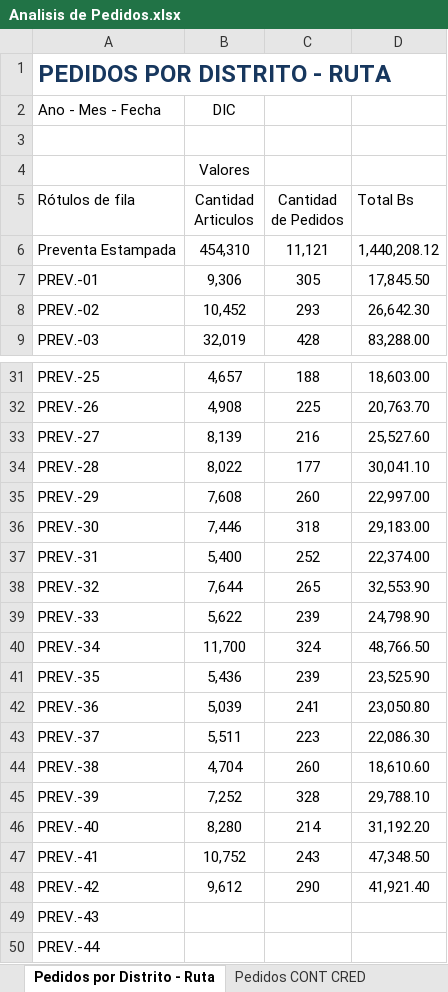
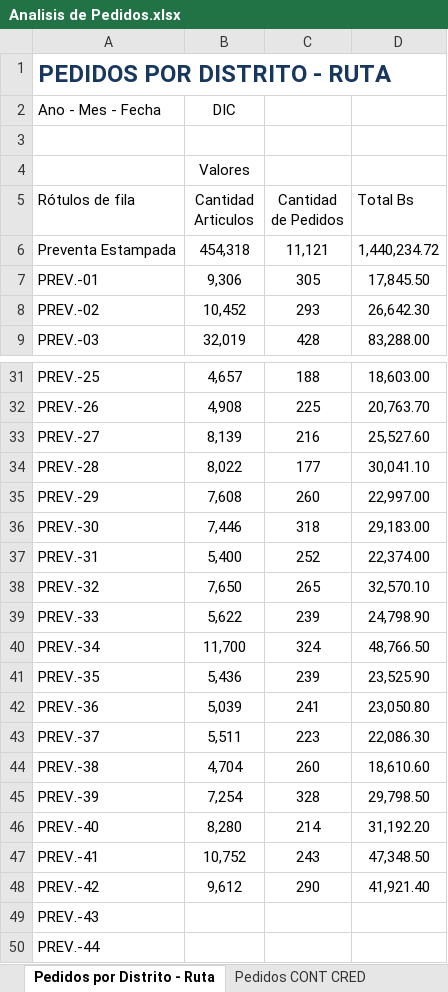
Before and after one commit to ervin45/mendodw, an Excel workbook: excel/Analisis de Pedidos.xlsx, sheet Pedidos por Distrito - Ruta, drawn as a sheet; only a part is shown, gaps mark what is left out; values as stored, in another font and other column widths than the file's, no borders; the diff names each change by its address in the sheet, - before the commit and + after, or states it on an @@ line.

Commit message:
Fact de rechazo de pedidos y layout de rechazo de pedidos + adiciones al manual

```diff
--- a/excel/Analisis de Pedidos.xlsx (sheet Pedidos por Distrito - Ruta)
+++ b/excel/Analisis de Pedidos.xlsx (sheet Pedidos por Distrito - Ruta)
-B6 (Cantidad Articulos): 454,310
+B6 (Cantidad Articulos): 454,318
-D6 (Total Bs): 1,440,208.12
+D6 (Total Bs): 1,440,234.72
-B38 (Cantidad Articulos): 7,644
+B38 (Cantidad Articulos): 7,650
-D38 (Total Bs): 32,553.90
+D38 (Total Bs): 32,570.10
-B45 (Cantidad Articulos): 7,252
+B45 (Cantidad Articulos): 7,254
-D45 (Total Bs): 29,788.10
+D45 (Total Bs): 29,798.50
```
Also changed, not shown: sheet Historico de Pedidos por mes, sheet Pedidos por estado, sheet Pedidos por Presentacion Sabor, sheet Ranking de vendedores, sheet Pedidos por dias plazo, sheet Pedidos CONT CRED, other sheet tabs, excel/Analisis de Hojas de Ruta.xlsx, 8 other files.
